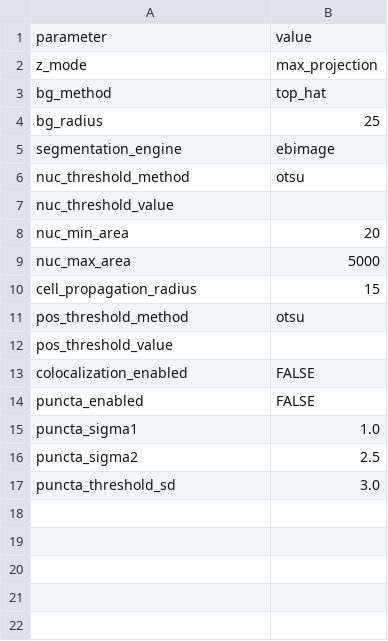
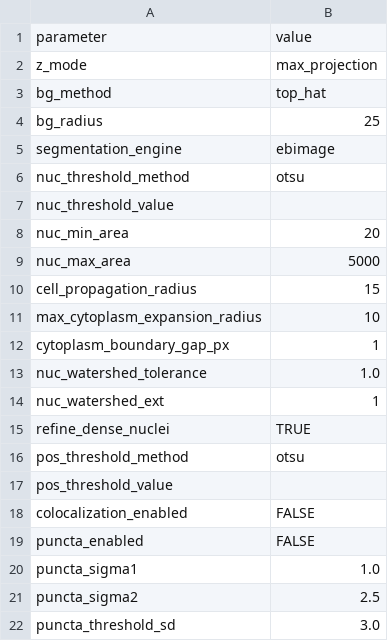
Before and after one commit to Potato-AI0815/ihc-quantification-skill, a CSV file: references/templates/if_analysis_parameters_template.csv, drawn as a sheet; the diff names each change by its address in the sheet, - before the commit and + after, or states it on an @@ line.

Commit message:
fix: guard IF cell boundary propagation

```diff
--- a/references/templates/if_analysis_parameters_template.csv
+++ b/references/templates/if_analysis_parameters_template.csv
+row 11: max_cytoplasm_expansion_radius | 10
+row 12: cytoplasm_boundary_gap_px | 1
+row 13: nuc_watershed_tolerance | 1.0
+row 14: nuc_watershed_ext | 1
+row 15: refine_dense_nuclei | TRUE
```
Also changed, not shown: 7 other files.
